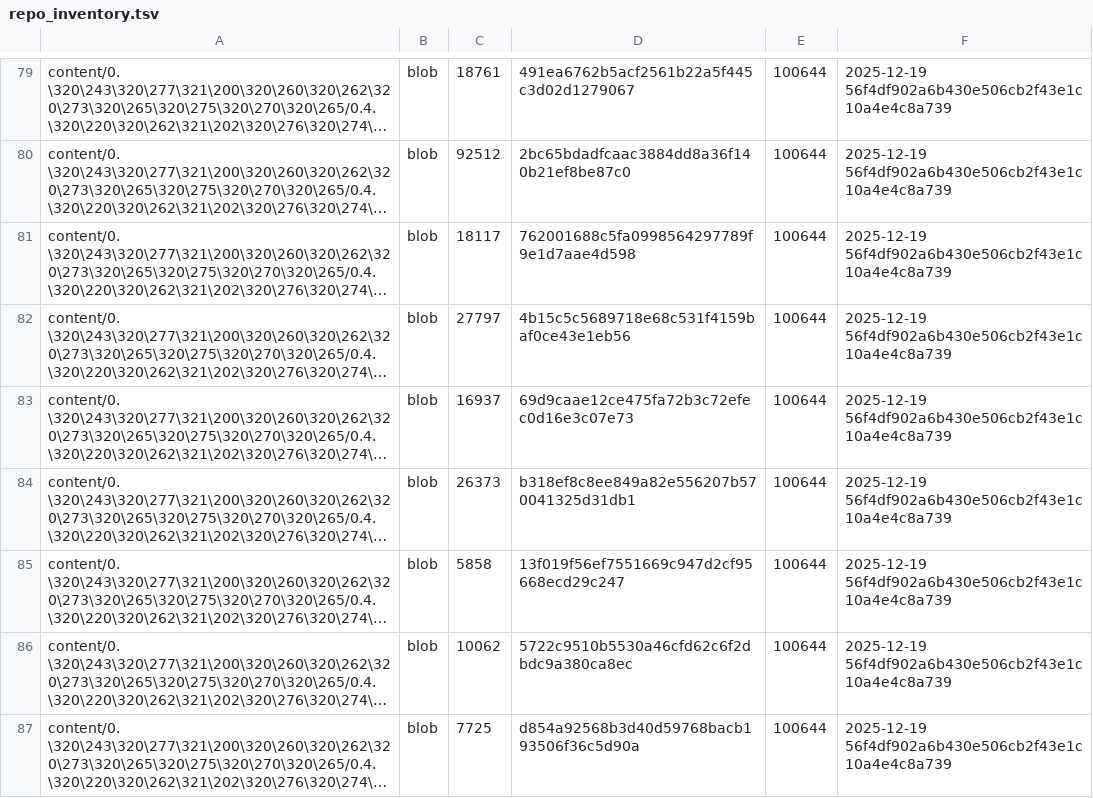
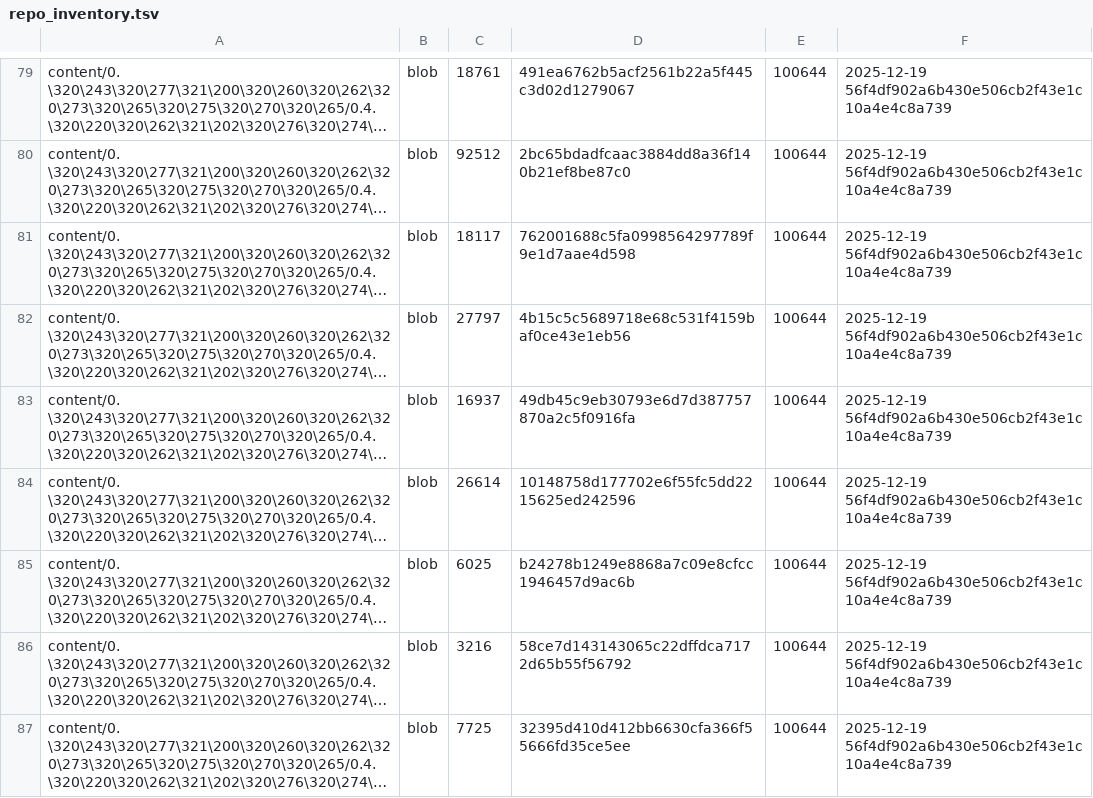
Before and after one commit to TserenTserenov/DS-ecosystem-development, a TSV file: artifacts/inventories/repo_inventory.tsv, drawn as a sheet; only a part is shown, gaps mark what is left out; long unchanged cells end in …; the diff covers the shown part only; the diff names each change by its address in the sheet, - before the commit and + after, or states it on an @@ line.

Commit message:
chore: add repo inventory

```diff
--- a/artifacts/inventories/repo_inventory.tsv
+++ b/artifacts/inventories/repo_inventory.tsv
-D83: 69d9caae12ce475fa72b3c72efec0d16e3c07e73
+D83: 49db45c9eb30793e6d7d387757870a2c5f0916fa
-C84: 26373
+C84: 26614
-D84: b318ef8c8ee849a82e556207b570041325d31db1
+D84: 10148758d177702e6f55fc5dd2215625ed242596
-C85: 5858
+C85: 6025
-D85: 13f019f56ef7551669c947d2cf95668ecd29c247
+D85: b24278b1249e8868a7c09e8cfcc1946457d9ac6b
-C86: 10062
+C86: 3216
-D86: 5722c9510b5530a46cfd62c6f2dbdc9a380ca8ec
+D86: 58ce7d143143065c22dffdca7172d65b55f56792
-D87: d854a92568b3d40d59768bacb193506f36c5d90a
+D87: 32395d410d412bb6630cfa366f55666fd35ce5ee
```
Also changed, not shown: 4 added rows, 2 removed rows and 9 edited cells elsewhere in this file.
